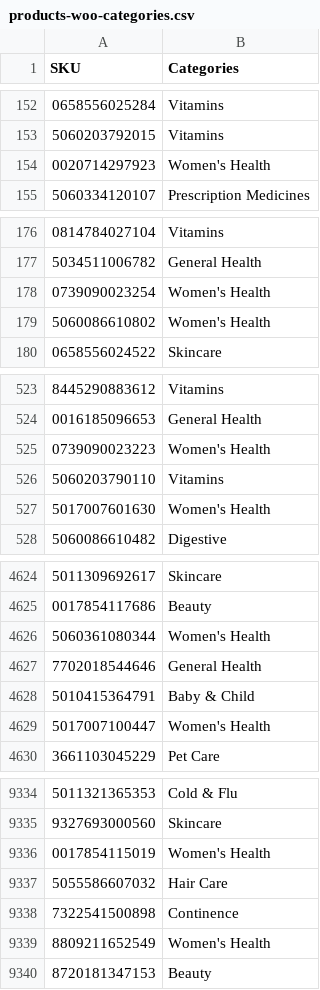
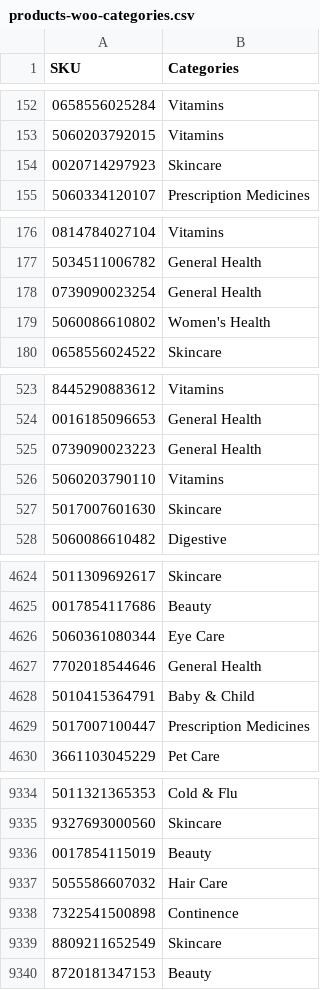
Before and after one commit to drewskibro/140126-Smart-Pharmacy-Latest-Website, a CSV file: docs/catalogue/products-woo-categories.csv, drawn as a sheet; only a part is shown, gaps mark what is left out; the diff covers the shown part only.

```diff
--- a/docs/catalogue/products-woo-categories.csv
+++ b/docs/catalogue/products-woo-categories.csv
@@ -153,3 +153,3 @@ SKU,Categories
 5060203792015,Vitamins
-0020714297923,Women's Health
+0020714297923,Skincare
 5060334120107,Prescription Medicines
@@ -177,3 +177,3 @@ SKU,Categories
 5034511006782,General Health
-0739090023254,Women's Health
+0739090023254,General Health
 5060086610802,Women's Health
@@ -524,5 +524,5 @@ SKU,Categories
 0016185096653,General Health
-0739090023223,Women's Health
+0739090023223,General Health
 5060203790110,Vitamins
-5017007601630,Women's Health
+5017007601630,Skincare
 5060086610482,Digestive
@@ -4625,6 +4625,6 @@ SKU,Categories
 0017854117686,Beauty
-5060361080344,Women's Health
+5060361080344,Eye Care
 7702018544646,General Health
 5010415364791,Baby & Child
-5017007100447,Women's Health
+5017007100447,Prescription Medicines
 3661103045229,Pet Care
@@ -9335,6 +9335,6 @@ SKU,Categories
 9327693000560,Skincare
-0017854115019,Women's Health
+0017854115019,Beauty
 5055586607032,Hair Care
 7322541500898,Continence
-8809211652549,Women's Health
+8809211652549,Skincare
 8720181347153,Beauty
```
Also changed, not shown: 130 edited cells elsewhere in this file, 11 other files.
